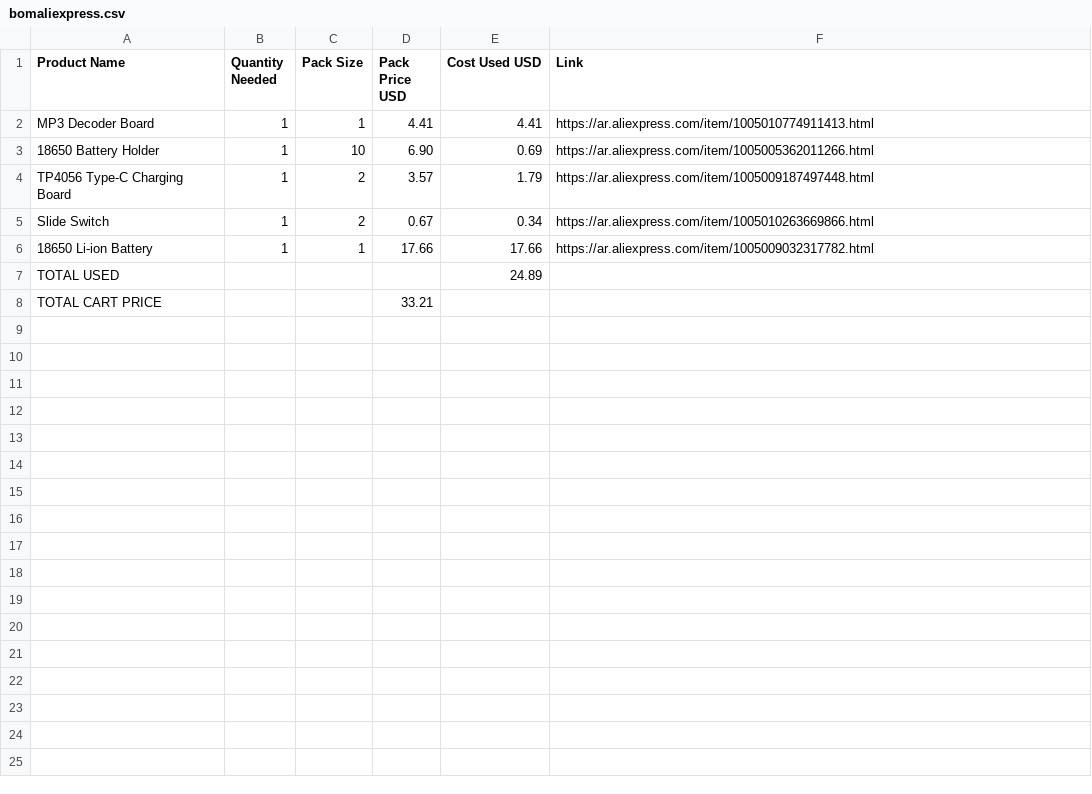
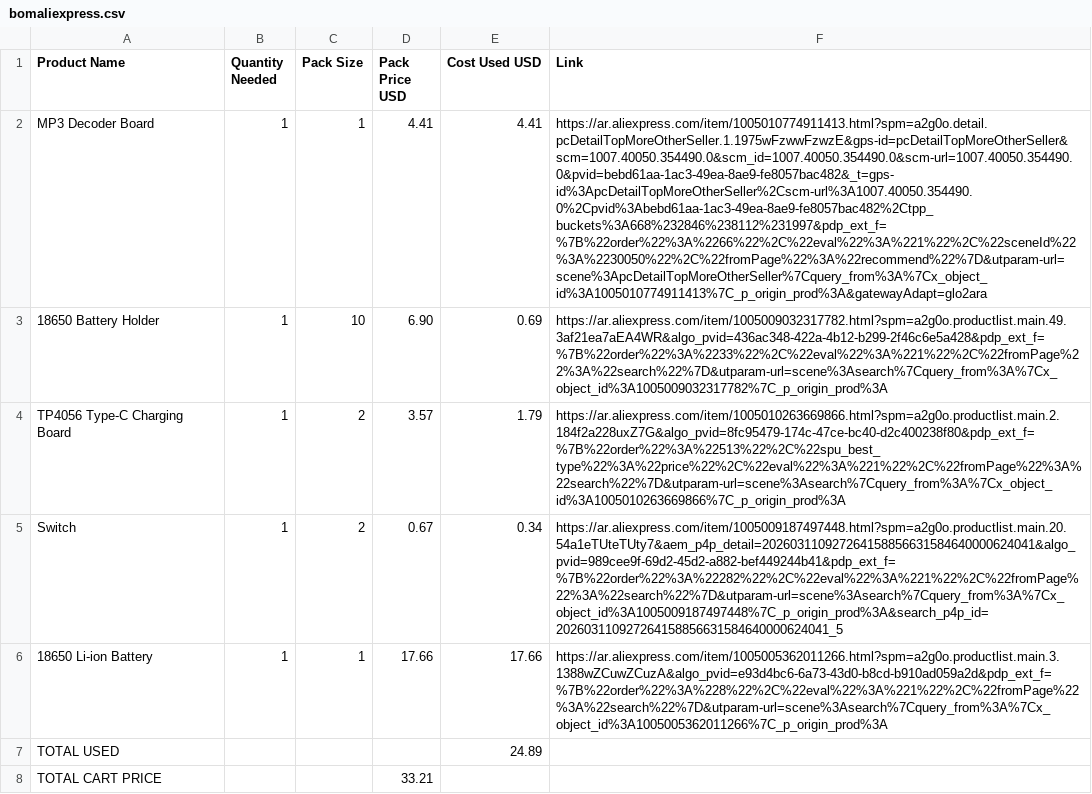
Before and after one commit to kaito618/mp3-player, a CSV file: bomaliexpress.csv, drawn as a sheet; the diff names each change by its address in the sheet, - before the commit and + after, or states it on an @@ line.

Commit message:
Update product links in bomaliexpress.csv

```diff
--- a/bomaliexpress.csv
+++ b/bomaliexpress.csv
-F2 (Link): https://ar.aliexpress.com/item/1005010774911413.html
+F2 (Link): https://ar.aliexpress.com/item/1005010774911413.html?spm=a2g0o.detail.pcDetailTopMoreOtherSeller.1.1975wFzwwFzwzE&gps-id=pcDetailTopMoreOtherSeller&scm=1007.40050.354490.0&scm_id=1007.40050.354490.0&scm-url=1007.40050.354490.0&pvid=bebd61aa-1ac3-49ea-8ae9-fe8057bac482&_t=gps-id%3ApcDetailTopMoreOtherSeller%2Cscm-url%3A1007.40050.354490.0%2Cpvid%3Abebd61aa-1ac3-49ea-8ae9-fe8057bac482%2Ctpp_buckets%3A668%232846%238112%231997&pdp_ext_f=%7B%22order%22%3A%2266%22%2C%22eval%22%3A%221%22%2C%22sceneId%22%3A%2230050%22%2C%22fromPage%22%3A%22recommend%22%7D&utparam-url=scene%3ApcDetailTopMoreOtherSeller%7Cquery_from%3A%7Cx_object_id%3A1005010774911413%7C_p_origin_prod%3A&gatewayAdapt=glo2ara
-F3 (Link): https://ar.aliexpress.com/item/1005005362011266.html
+F3 (Link): https://ar.aliexpress.com/item/1005009032317782.html?spm=a2g0o.productlist.main.49.3af21ea7aEA4WR&algo_pvid=436ac348-422a-4b12-b299-2f46c6e5a428&pdp_ext_f=%7B%22order%22%3A%2233%22%2C%22eval%22%3A%221%22%2C%22fromPage%22%3A%22search%22%7D&utparam-url=scene%3Asearch%7Cquery_from%3A%7Cx_object_id%3A1005009032317782%7C_p_origin_prod%3A
-F4 (Link): https://ar.aliexpress.com/item/1005009187497448.html
+F4 (Link): https://ar.aliexpress.com/item/1005010263669866.html?spm=a2g0o.productlist.main.2.184f2a228uxZ7G&algo_pvid=8fc95479-174c-47ce-bc40-d2c400238f80&pdp_ext_f=%7B%22order%22%3A%22513%22%2C%22spu_best_type%22%3A%22price%22%2C%22eval%22%3A%221%22%2C%22fromPage%22%3A%22search%22%7D&utparam-url=scene%3Asearch%7Cquery_from%3A%7Cx_object_id%3A1005010263669866%7C_p_origin_prod%3A
-A5 (Product Name): Slide Switch
+A5 (Product Name): Switch
-F5 (Link): https://ar.aliexpress.com/item/1005010263669866.html
+F5 (Link): https://ar.aliexpress.com/item/1005009187497448.html?spm=a2g0o.productlist.main.20.54a1eTUteTUty7&aem_p4p_detail=202603110927264158856631584640000624041&algo_pvid=989cee9f-69d2-45d2-a882-bef449244b41&pdp_ext_f=%7B%22order%22%3A%22282%22%2C%22eval%22%3A%221%22%2C%22fromPage%22%3A%22search%22%7D&utparam-url=scene%3Asearch%7Cquery_from%3A%7Cx_object_id%3A1005009187497448%7C_p_origin_prod%3A&search_p4p_id=202603110927264158856631584640000624041_5
-F6 (Link): https://ar.aliexpress.com/item/1005009032317782.html
+F6 (Link): https://ar.aliexpress.com/item/1005005362011266.html?spm=a2g0o.productlist.main.3.1388wZCuwZCuzA&algo_pvid=e93d4bc6-6a73-43d0-b8cd-b910ad059a2d&pdp_ext_f=%7B%22order%22%3A%228%22%2C%22eval%22%3A%221%22%2C%22fromPage%22%3A%22search%22%7D&utparam-url=scene%3Asearch%7Cquery_from%3A%7Cx_object_id%3A1005005362011266%7C_p_origin_prod%3A
```
